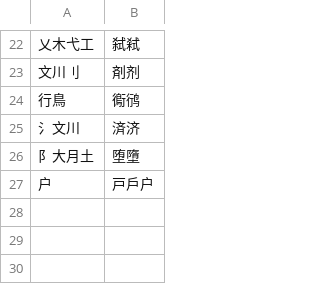
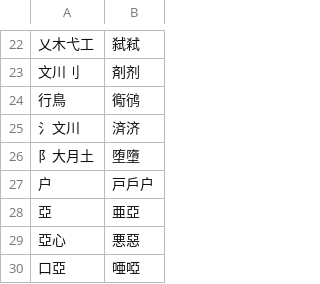
Before and after one commit to chenlin014/jiezi, a TSV file: char_priority/abyz-jp-patch.tsv, drawn as a sheet; only a part is shown, gaps mark what is left out.

```diff
--- a/char_priority/abyz-jp-patch.tsv
+++ b/char_priority/abyz-jp-patch.tsv
@@ -27 +27,4 @@
 户	戸戶户
+亞	亜亞
+亞心	悪惡
+口亞	唖啞
```
Also changed, not shown: char_priority/abyz-jt.tsv, char_priority/abyz-zt.tsv, 6 other files.
